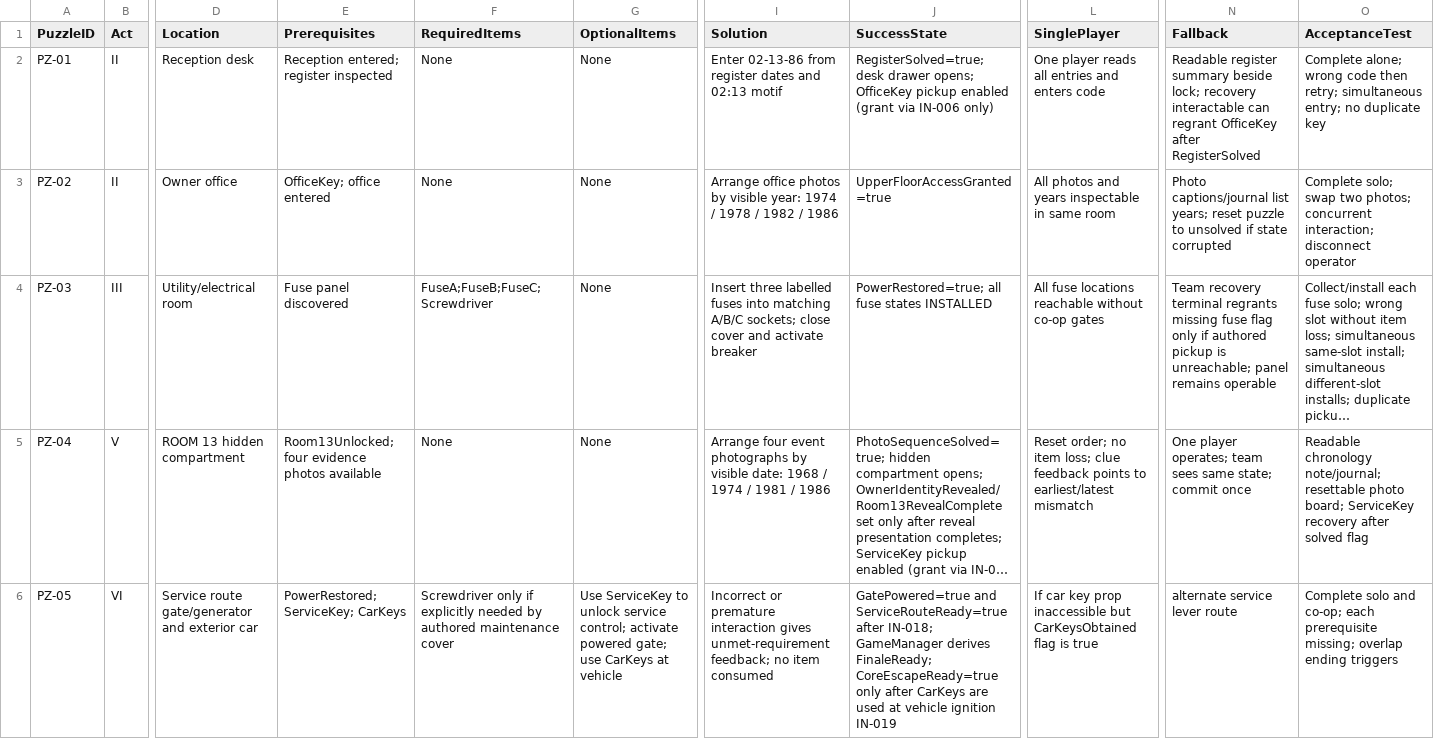
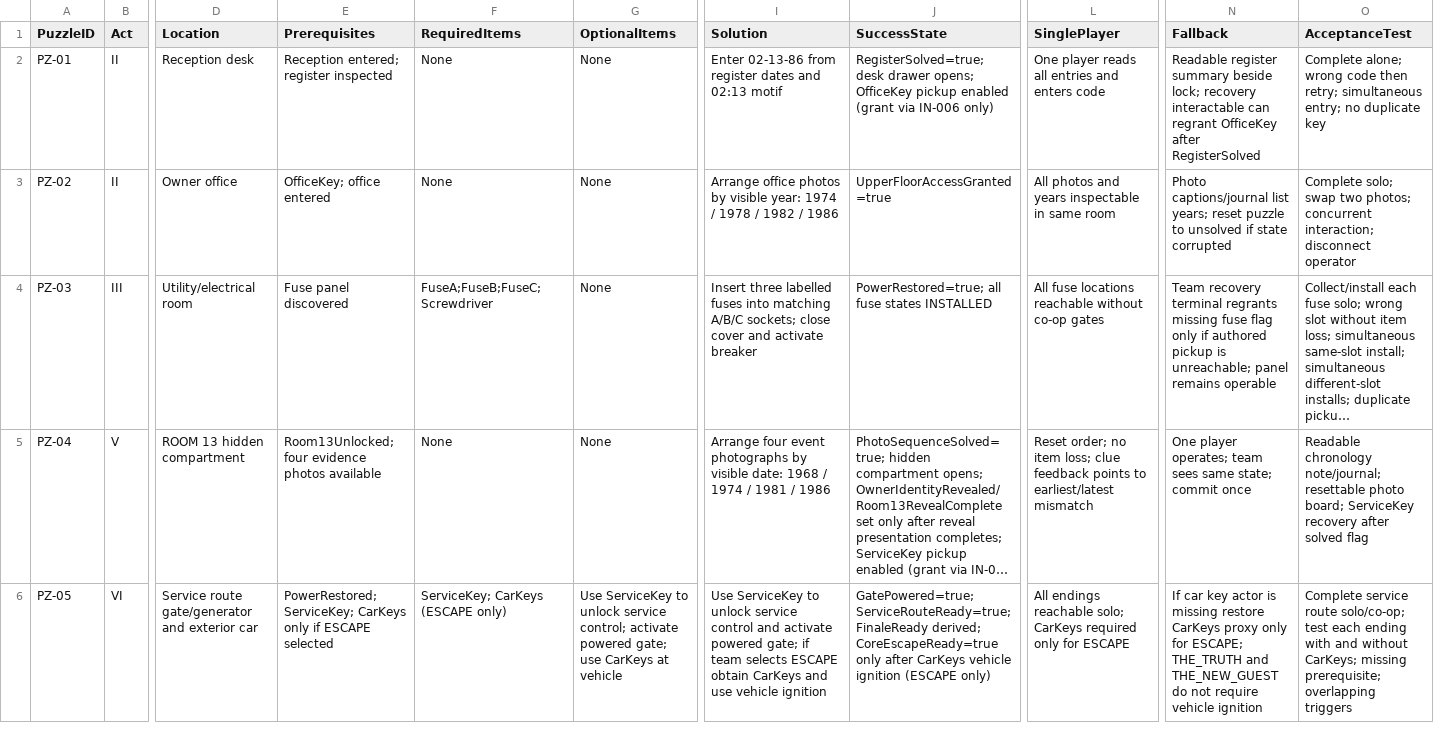
Before and after one commit to Haigone/UEFN-w-Kavasaki, a CSV file: Horror Motel Fable/PUZZLE_MASTER_REGISTER.csv, drawn as a sheet; only a part is shown, gaps mark what is left out; long unchanged cells end in …; the diff names each change by its address in the sheet, - before the commit and + after, or states it on an @@ line.

Commit message:
docs: make CarKeys and vehicle ignition conditional on ESCAPE

```diff
--- a/Horror Motel Fable/PUZZLE_MASTER_REGISTER.csv
+++ b/Horror Motel Fable/PUZZLE_MASTER_REGISTER.csv
-E6 (Prerequisites): …ServiceKey; CarKeys
+E6 (Prerequisites): …ServiceKey; CarKeys only if ESCAPE selected
-F6 (RequiredItems): Screwdriver only if explicitly needed by authored maintenance cover
+F6 (RequiredItems): ServiceKey; CarKeys (ESCAPE only)
-I6 (Solution): Incorrect or premature interaction gives unmet-requirement feedback; no item consumed
+I6 (Solution): Use ServiceKey to unlock service control and activate powered gate; if team selects ESCAPE obtain CarKeys and use vehicle ignition
-J6 (SuccessState): GatePowered=true and ServiceRouteReady=true after IN-018; GameManager derives FinaleReady; CoreEscapeReady=true only after CarKeys are used at vehicle ignition IN-019
+J6 (SuccessState): GatePowered=true; ServiceRouteReady=true; FinaleReady derived; CoreEscapeReady=true only after CarKeys vehicle ignition (ESCAPE only)
-L6 (SinglePlayer): If car key prop inaccessible but CarKeysObtained flag is true
+L6 (SinglePlayer): All endings reachable solo; CarKeys required only for ESCAPE
-N6 (Fallback): alternate service lever route
+N6 (Fallback): If car key actor is missing restore CarKeys proxy only for ESCAPE; THE_TRUTH and THE_NEW_GUEST do not require vehicle ignition
-O6 (AcceptanceTest): Complete solo and co-op; each prerequisite missing; overlap ending triggers
+O6 (AcceptanceTest): Complete service route solo/co-op; test each ending with and without CarKeys; missing prerequisite; overlapping triggers
```
